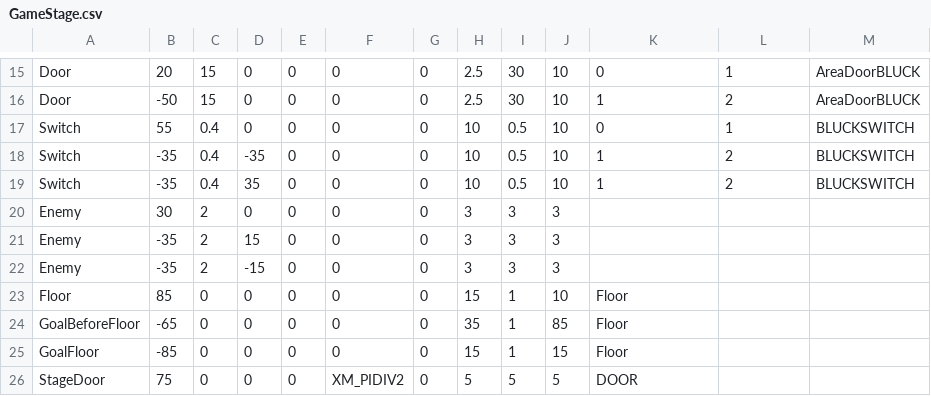
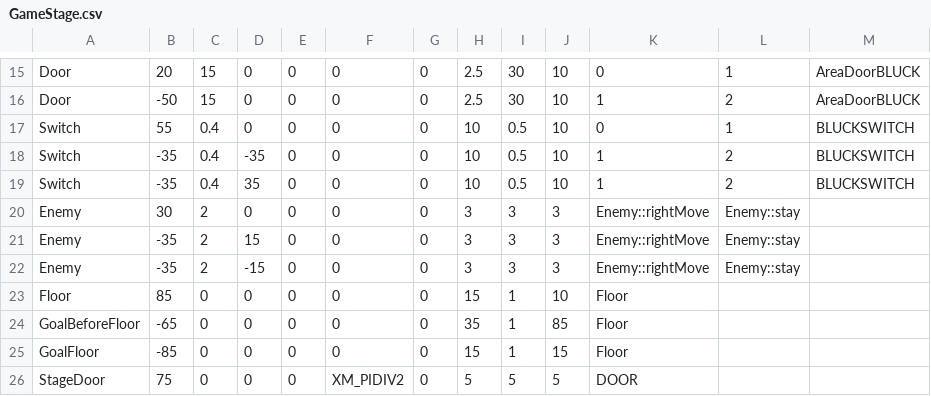
Before and after one commit to wizgame2023/heatroid, a CSV file: media/CSV/GameStage.csv, drawn as a sheet; only a part is shown, gaps mark what is left out.

```diff
--- a/media/CSV/GameStage.csv
+++ b/media/CSV/GameStage.csv
@@ -19,5 +19,5 @@ Switch,-35,0.4,-35,0,0,0,10,0.5,10,1,2,BLUCKSWITCH
 Switch,-35,0.4,35,0,0,0,10,0.5,10,1,2,BLUCKSWITCH
-Enemy,30,2,0,0,0,0,3,3,3,,,
-Enemy,-35,2,15,0,0,0,3,3,3,,,
-Enemy,-35,2,-15,0,0,0,3,3,3,,,
+Enemy,30,2,0,0,0,0,3,3,3,Enemy::rightMove,Enemy::stay,
+Enemy,-35,2,15,0,0,0,3,3,3,Enemy::rightMove,Enemy::stay,
+Enemy,-35,2,-15,0,0,0,3,3,3,Enemy::rightMove,Enemy::stay,
 Floor,85,0,0,0,0,0,15,1,10,Floor,,
```
Also changed, not shown: media/CSV/Stagedata1.csv, media/CSV/Stagedata2.csv, 2 other files.
